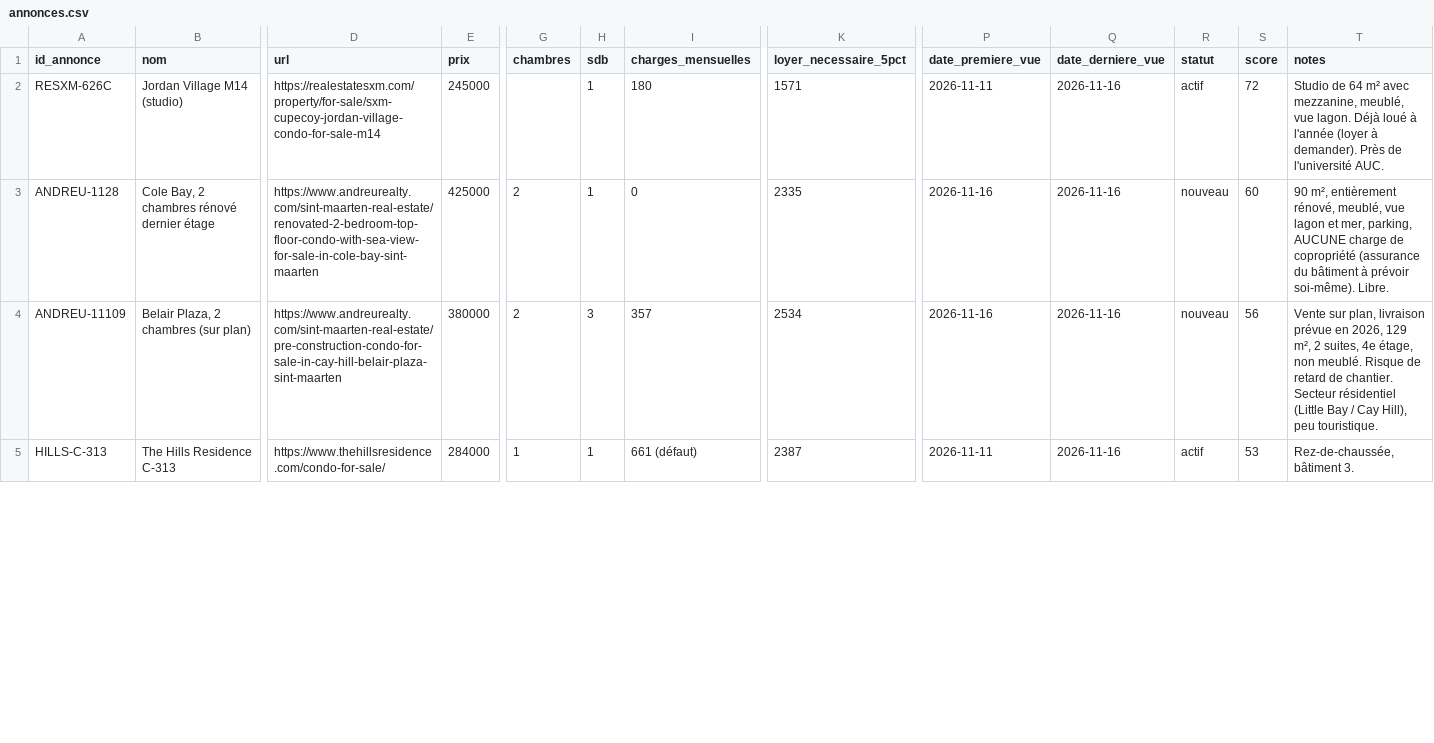
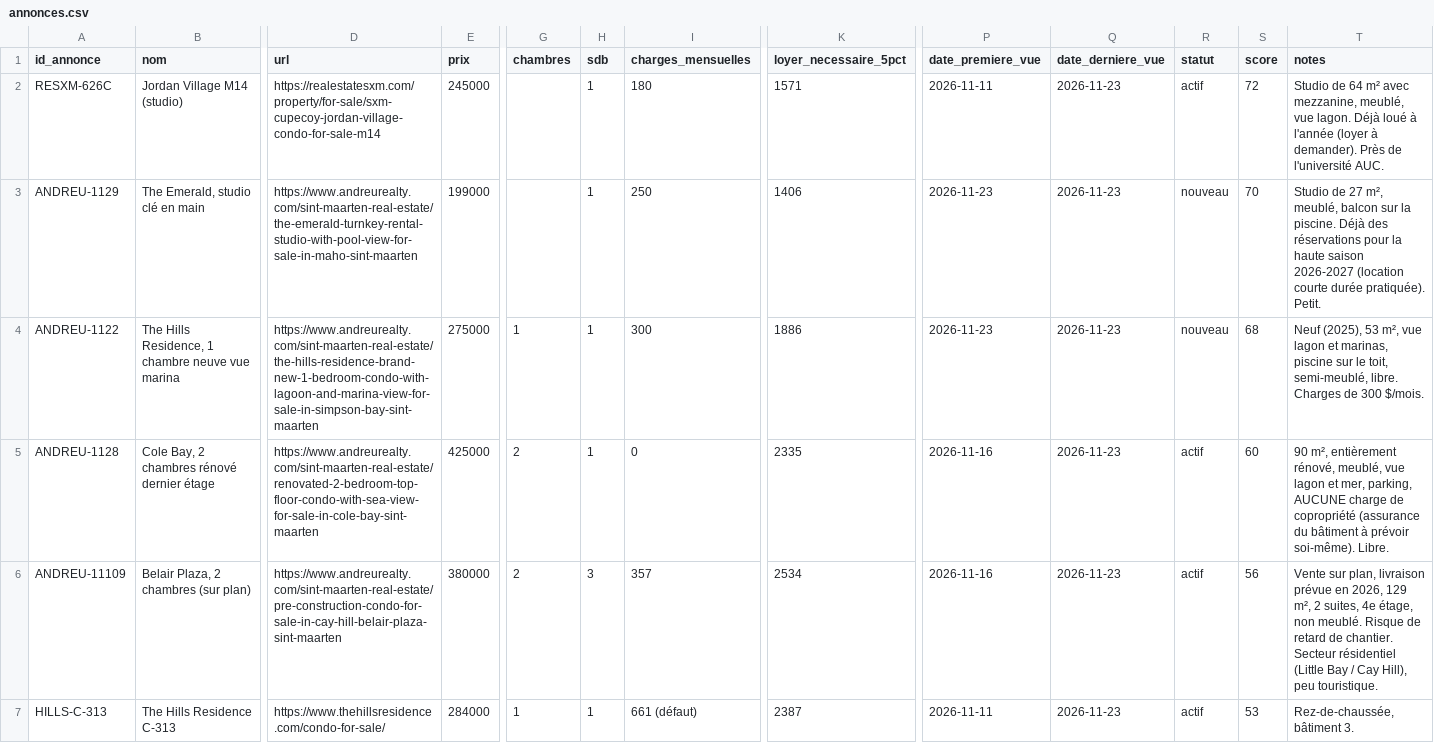
Before and after one commit to sashavuillemin1-lang/website, a CSV file: veille-immo-sxm/annonces.csv, drawn as a sheet; only a part is shown, gaps mark what is left out; addresses are those after the commit; rows hold the shown columns only; the diff covers the shown part only; the diff names each change by its address in the sheet, - before the commit and + after, or states it on an @@ line.

```diff
--- a/veille-immo-sxm/annonces.csv
+++ b/veille-immo-sxm/annonces.csv
-Q2 (date_derniere_vue): 2026-11-16
+Q2 (date_derniere_vue): 2026-11-23
+row 3: ANDREU-1129 | The Emerald, studio clé en main | https://www.andreurealty.com/sint-maarten-real-estate/the-emerald-turnkey-rental-studio-with-pool-view-for-sale-in-maho-sint-maarten | 199000 |  | 1 | 250 | 1406 | 2026-11-23 | 2026-11-23 | nouveau | 70 | Studio de 27 m², meublé, balcon sur la piscine. Déjà des réservations pour la haute saison 2026-2027 (location courte durée pratiquée). Petit.
+row 4: ANDREU-1122 | The Hills Residence, 1 chambre neuve vue marina | https://www.andreurealty.com/sint-maarten-real-estate/the-hills-residence-brand-new-1-bedroom-condo-with-lagoon-and-marina-view-for-sale-in-simpson-bay-sint-maarten | 275000 | 1 | 1 | 300 | 1886 | 2026-11-23 | 2026-11-23 | nouveau | 68 | Neuf (2025), 53 m², vue lagon et marinas, piscine sur le toit, semi-meublé, libre. Charges de 300 $/mois.
-Q5:Q7 (date_derniere_vue): 2026-11-16
+Q5:Q7 (date_derniere_vue): 2026-11-23
-R5:R6 (statut): nouveau
+R5:R6 (statut): actif
```
Also changed, not shown: 1 added row and 27 edited cells elsewhere in this file, 3 other files.
